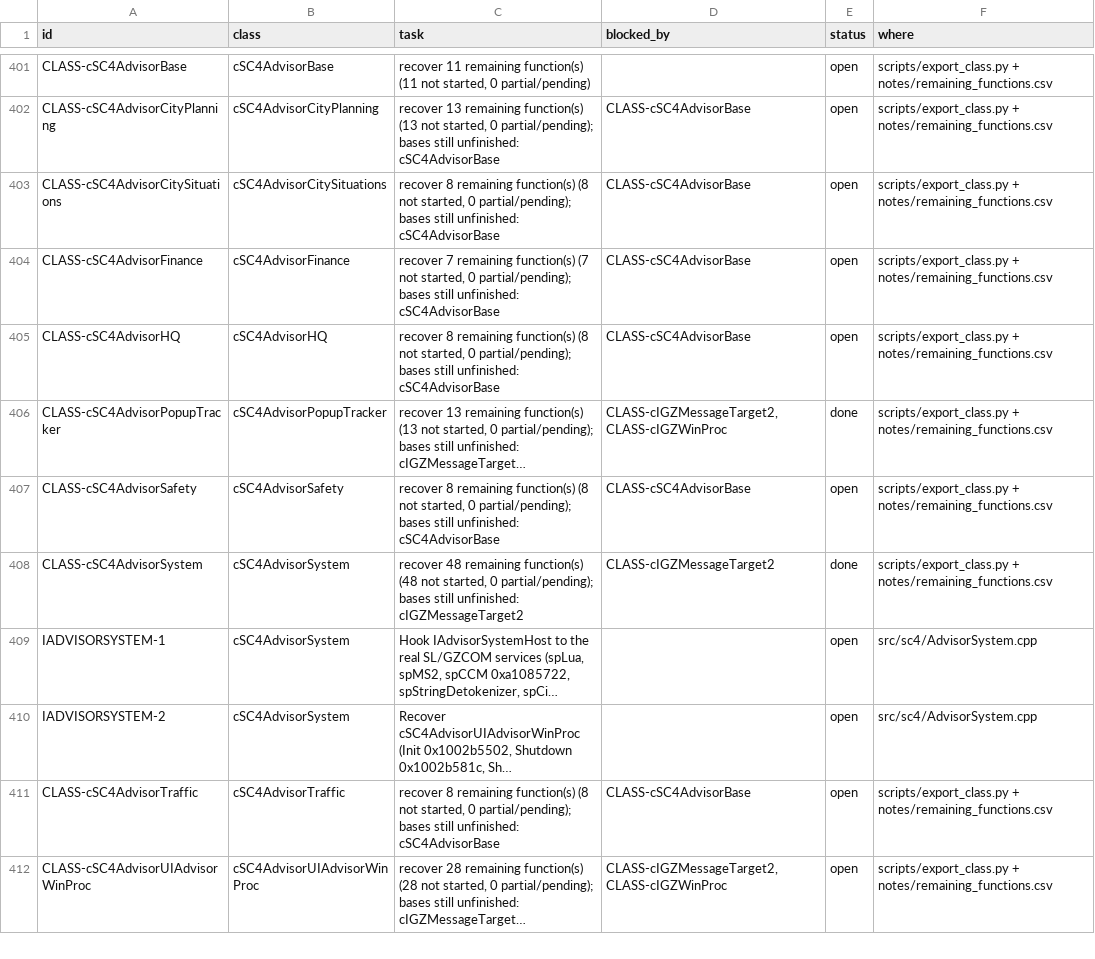
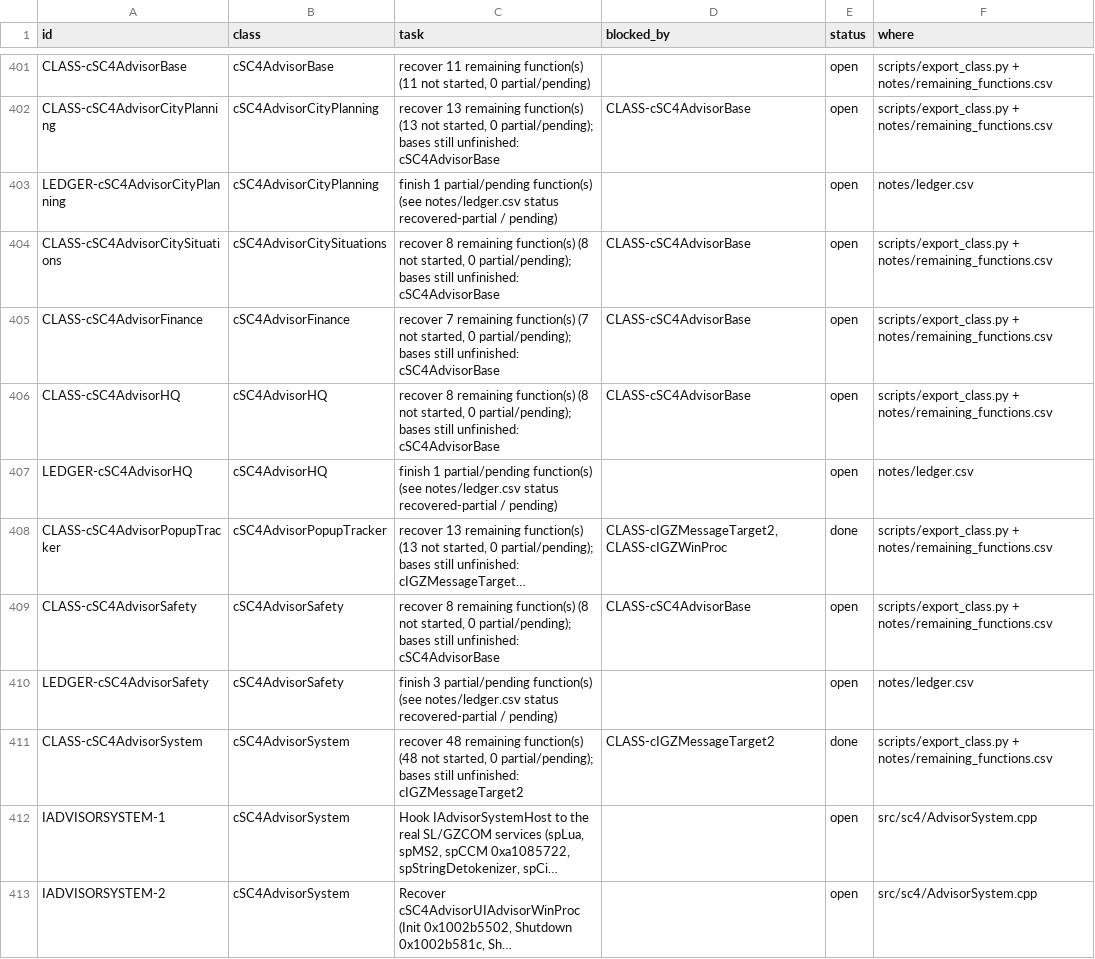
Before and after one commit to CadenKalez/DeSCAi4, a CSV file: notes/todo.csv, drawn as a sheet; only a part is shown, gaps mark what is left out; the shorter side is filled out with more unchanged rows; long unchanged cells end in …; the diff covers the shown part only; the diff names each change by its address in the sheet, - before the commit and + after, or states it on an @@ line.

```diff
--- a/notes/todo.csv
+++ b/notes/todo.csv
+row 403: LEDGER-cSC4AdvisorCityPlanning | cSC4AdvisorCityPlanning | finish 1 partial/pending function(s) (see notes/ledger.csv status recovered-partial / pending) |  | open | notes/ledger.csv
+row 407: LEDGER-cSC4AdvisorHQ | cSC4AdvisorHQ | finish 1 partial/pending function(s) (see notes/ledger.csv status recovered-partial / pending) |  | open | notes/ledger.csv
+row 410: LEDGER-cSC4AdvisorSafety | cSC4AdvisorSafety | finish 3 partial/pending function(s) (see notes/ledger.csv status recovered-partial / pending) |  | open | notes/ledger.csv
```
Also changed, not shown: 2 added rows and 1 edited cell elsewhere in this file, 25 other files.
